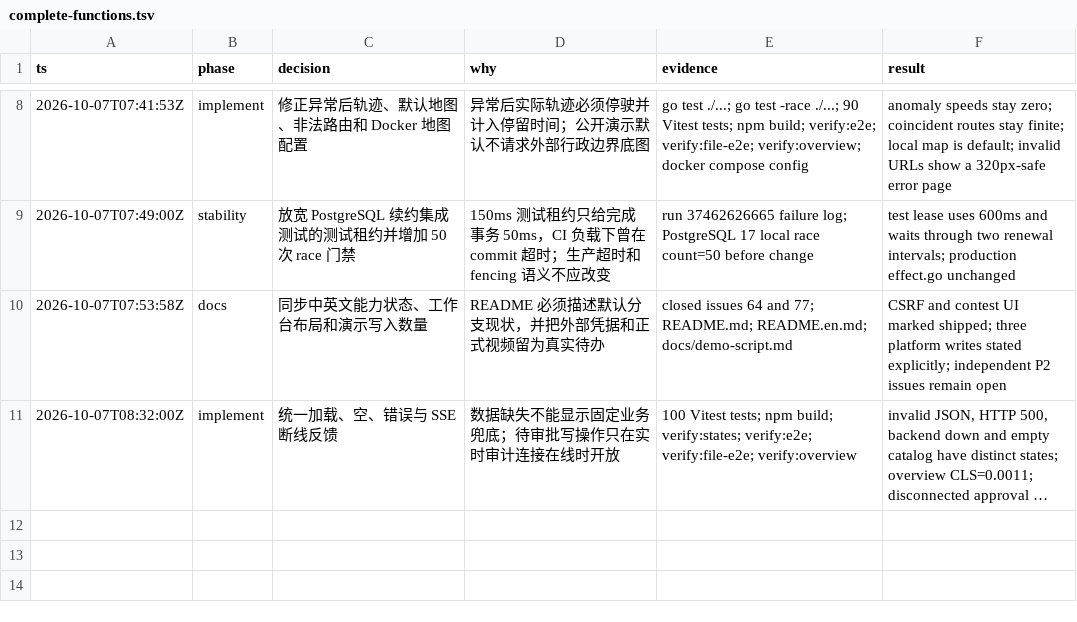
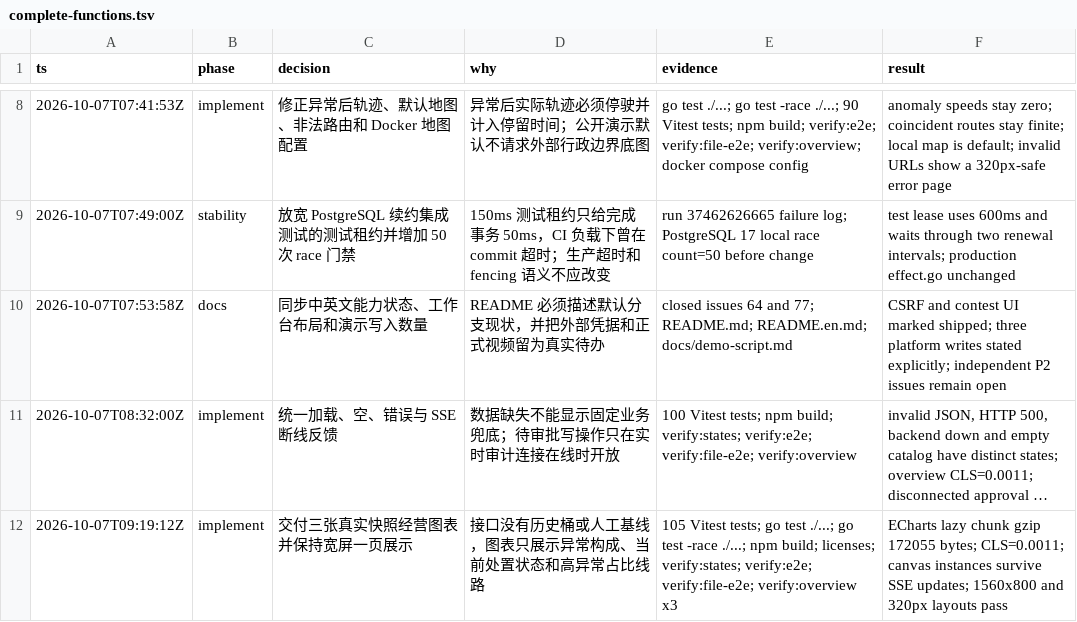
Before and after one commit to Duang777/waybill-guardian, a TSV file: .audit/complete-functions.tsv, drawn as a sheet; only a part is shown, gaps mark what is left out; long unchanged cells end in …; the diff names each change by its address in the sheet, - before the commit and + after, or states it on an @@ line.

```diff
--- a/.audit/complete-functions.tsv
+++ b/.audit/complete-functions.tsv
+row 12: 2026-10-07T09:19:12Z | implement | 交付三张真实快照经营图表并保持宽屏一页展示 | 接口没有历史桶或人工基线，图表只展示异常构成、当前处置状态和高异常占比线路 | 105 Vitest tests; go test ./...; go test -race ./...; npm build; licenses; verify:states; verify:e2e; verify:file-e2e; verify:overview x3 | ECharts lazy chunk gzip 172055 bytes; CLS=0.0011; canvas instances survive SSE updates; 1560x800 and 320px layouts pass
```
Also changed, not shown: docs/licenses/web.csv, 23 other files.
